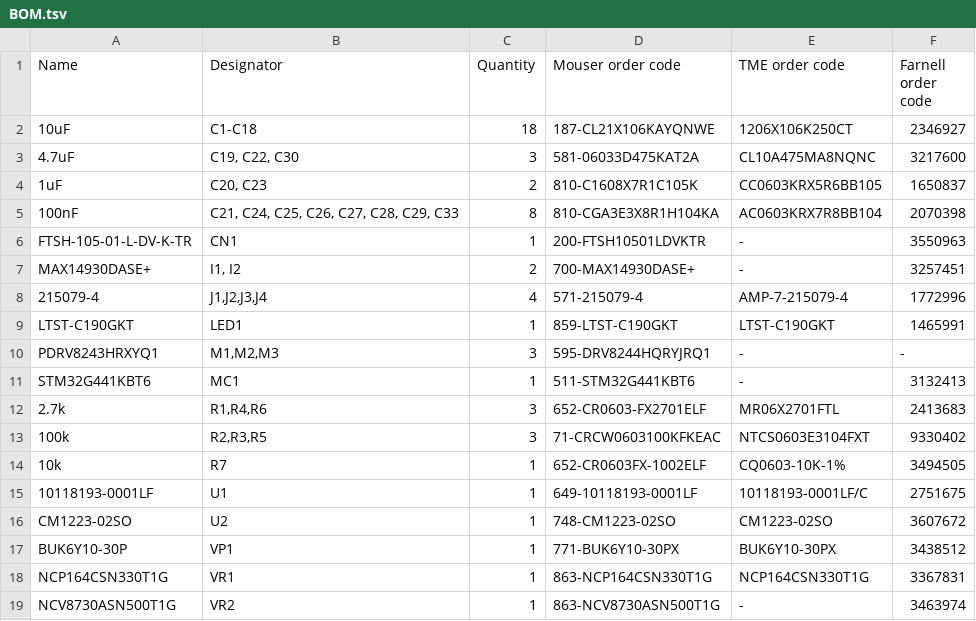
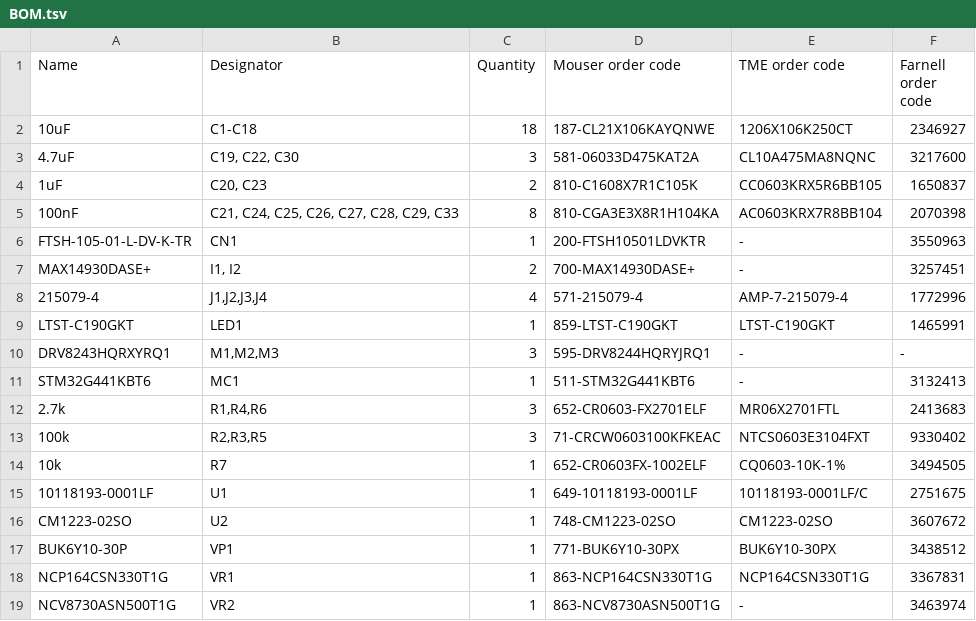
Before and after one commit to ut-robotics/picr22-team-jackbot, a TSV file: electronics/BOM.tsv, drawn as a sheet.

Commit message:
Update BOM.tsv

```diff
--- a/electronics/BOM.tsv
+++ b/electronics/BOM.tsv
@@ -9,3 +9,3 @@ MAX14930DASE+	I1, I2	2	700-MAX14930DASE+	-	3257451
 LTST-C190GKT	LED1	1	859-LTST-C190GKT	LTST-C190GKT	1465991
-PDRV8243HRXYQ1	M1,M2,M3	3	595-DRV8244HQRYJRQ1	-	-
+DRV8243HQRXYRQ1	M1,M2,M3	3	595-DRV8244HQRYJRQ1	-	-
 STM32G441KBT6	MC1	1	511-STM32G441KBT6	-	3132413
```
